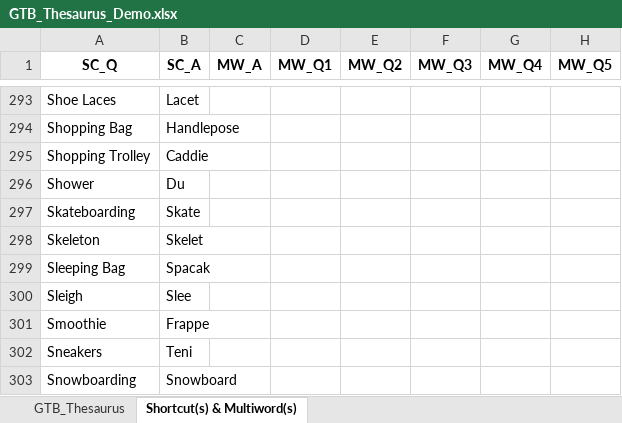
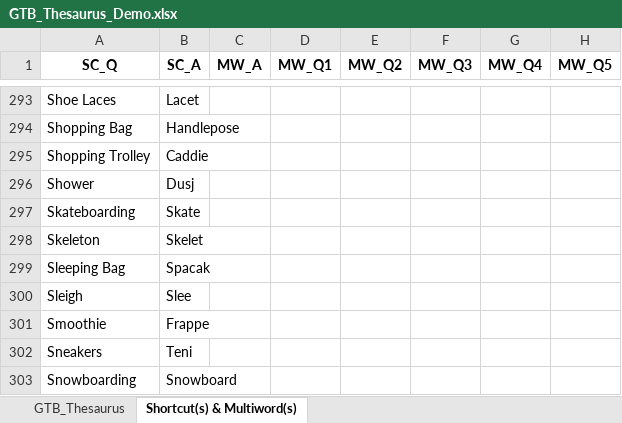
Before and after one commit to IceNightKing/GTB-Solver, an Excel workbook: GTB_Thesaurus_Demo.xlsx, sheet Shortcut(s) & Multiword(s), drawn as a sheet; only a part is shown, gaps mark what is left out; values as stored, in another font and other column widths than the file's, no borders; the diff names each change by its address in the sheet, - before the commit and + after, or states it on an @@ line.

```diff
--- a/GTB_Thesaurus_Demo.xlsx (sheet Shortcut(s) & Multiword(s))
+++ b/GTB_Thesaurus_Demo.xlsx (sheet Shortcut(s) & Multiword(s))
-B296 (SC_A): Du
+B296 (SC_A): Dusj
```
Also changed, not shown: sheet GTB_Thesaurus, formulas that keep their value, 5 other files.
